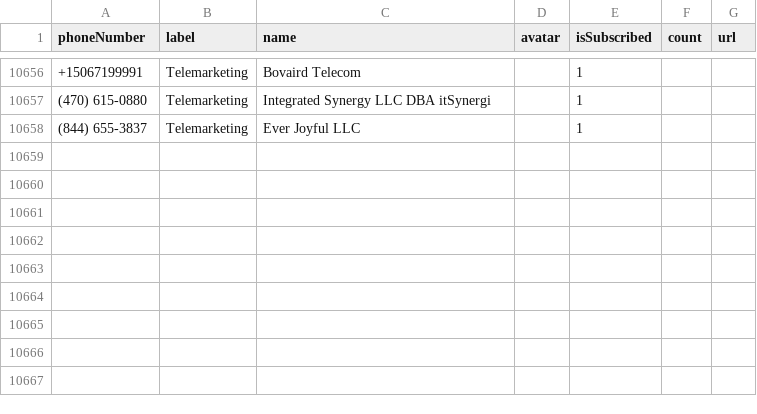
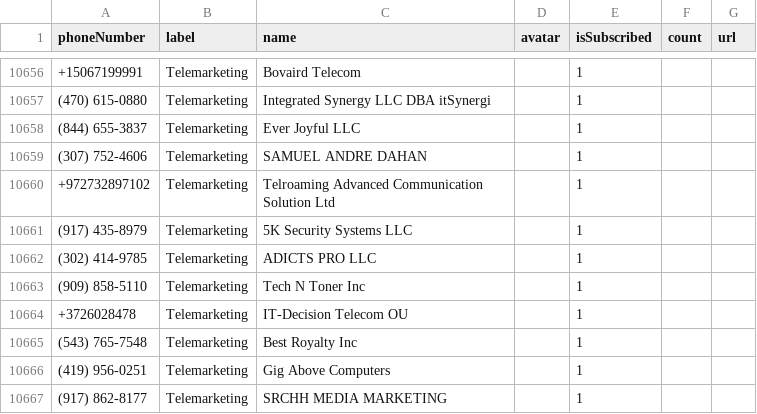
Before and after one commit to haygcao/vccard, a CSV file: US/processed_data.csv, drawn as a sheet; only a part is shown, gaps mark what is left out.

```diff
--- a/US/processed_data.csv
+++ b/US/processed_data.csv
@@ -10658 +10658,10 @@ phoneNumber,label,name,avatar,isSubscribed,count,url
 (844) 655-3837,Telemarketing,Ever Joyful LLC,,1,,
+(307) 752-4606,Telemarketing,SAMUEL ANDRE DAHAN,,1,,
++972732897102,Telemarketing,Telroaming Advanced Communication Solution Ltd,,1,,
+(917) 435-8979,Telemarketing,5K Security Systems LLC,,1,,
+(302) 414-9785,Telemarketing,ADICTS PRO LLC,,1,,
+(909) 858-5110,Telemarketing,Tech N Toner Inc,,1,,
++3726028478,Telemarketing,IT-Decision Telecom OU,,1,,
+(543) 765-7548,Telemarketing,Best Royalty Inc,,1,,
+(419) 956-0251,Telemarketing,Gig Above Computers,,1,,
+(917) 862-8177,Telemarketing,SRCHH MEDIA MARKETING,,1,,
```
Also changed, not shown: US/processed_v2.csv.
